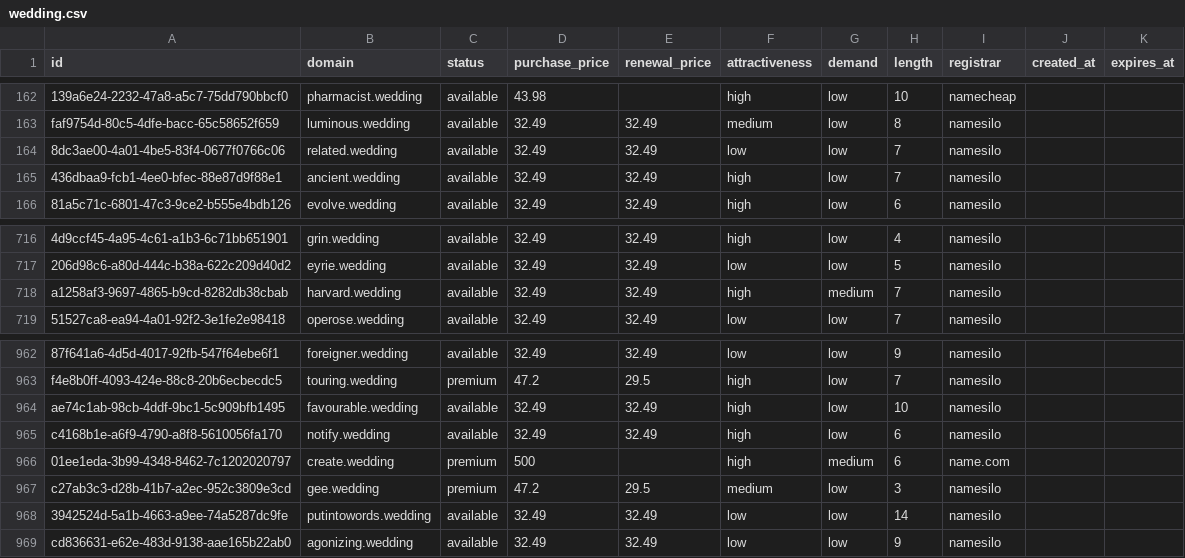
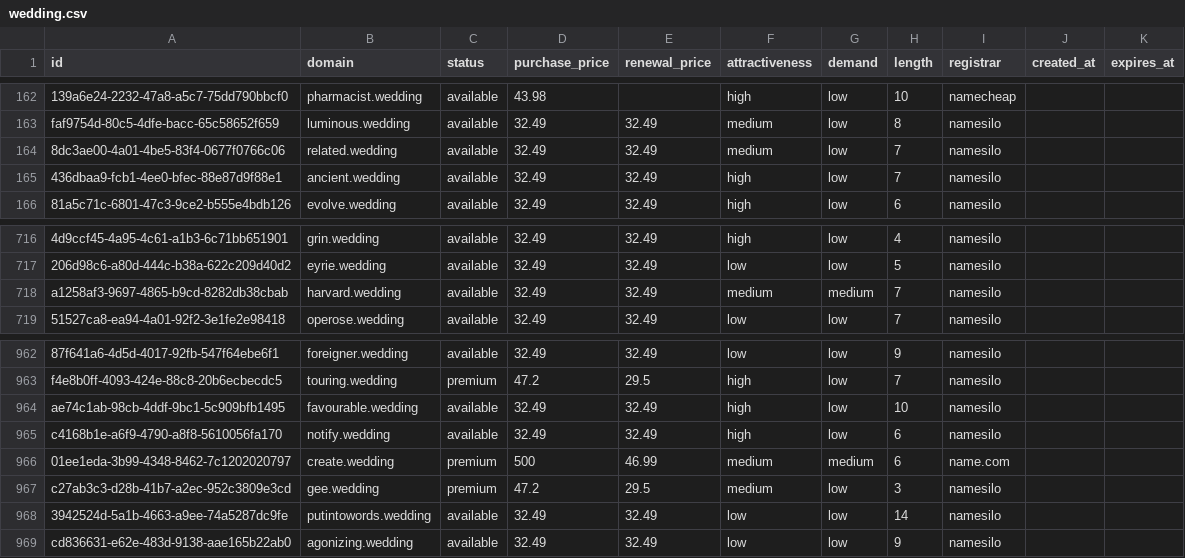
Before and after one commit to UniqueDomains/wedding-oneword-domains, a CSV file: wedding.csv, drawn as a sheet; only a part is shown, gaps mark what is left out; the diff names each change by its address in the sheet, - before the commit and + after, or states it on an @@ line.

Commit message:
Domains update

```diff
--- a/wedding.csv
+++ b/wedding.csv
-F164 (attractiveness): low
+F164 (attractiveness): medium
-F718 (attractiveness): high
+F718 (attractiveness): medium
-E966 (renewal_price): (empty)
+E966 (renewal_price): 46.99
-F966 (attractiveness): high
+F966 (attractiveness): medium
```
Also changed, not shown: 4 other files.
